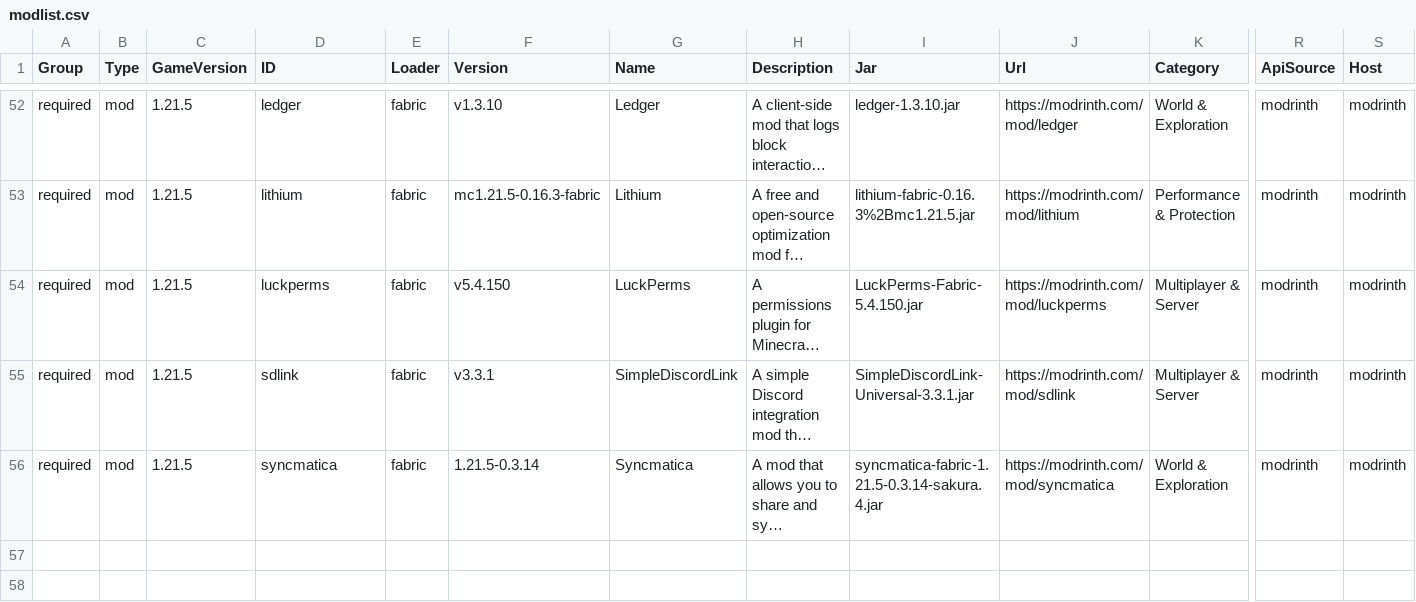
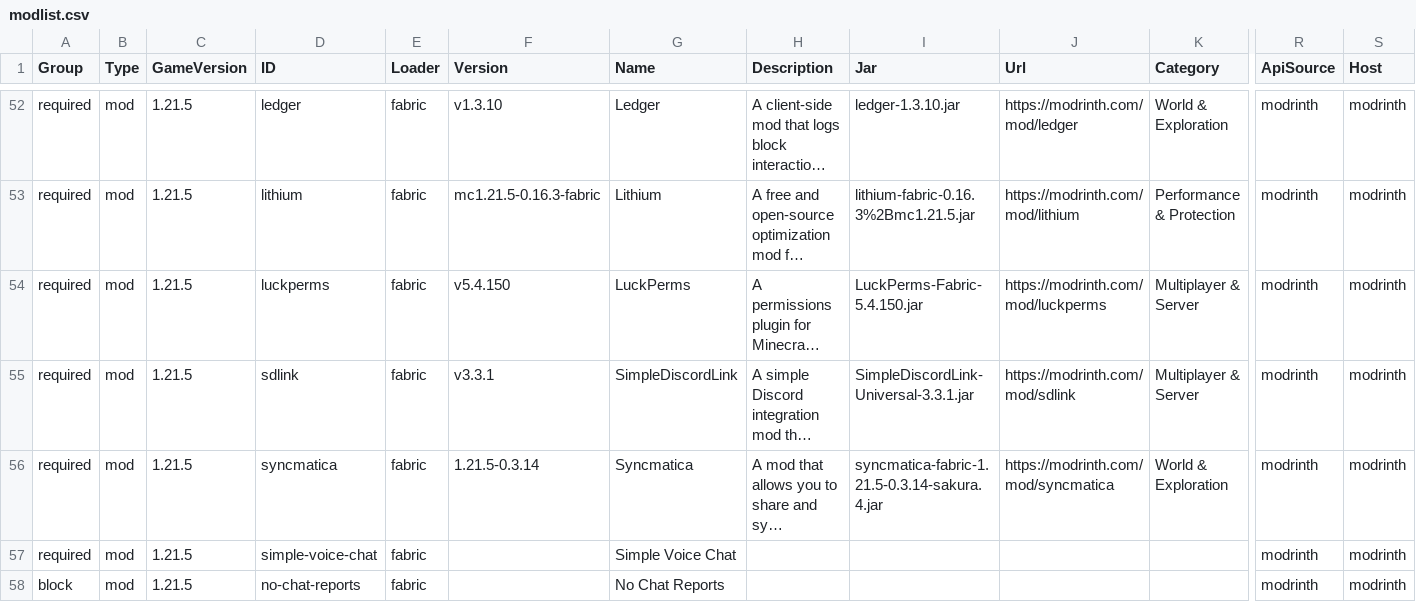
Before and after one commit to survivorsunited/minecraft-mods-manager, a CSV file: modlist.csv, drawn as a sheet; only a part is shown, gaps mark what is left out; long unchanged cells end in …; rows hold the shown columns only; the diff names each change by its address in the sheet, - before the commit and + after, or states it on an @@ line.

Commit message:
add extra mods.

```diff
--- a/modlist.csv
+++ b/modlist.csv
+row 57: required | mod | 1.21.5 | simple-voice-chat | fabric |  | Simple Voice Chat |  |  |  |  | modrinth | modrinth
+row 58: block | mod | 1.21.5 | no-chat-reports | fabric |  | No Chat Reports |  |  |  |  | modrinth | modrinth
```
